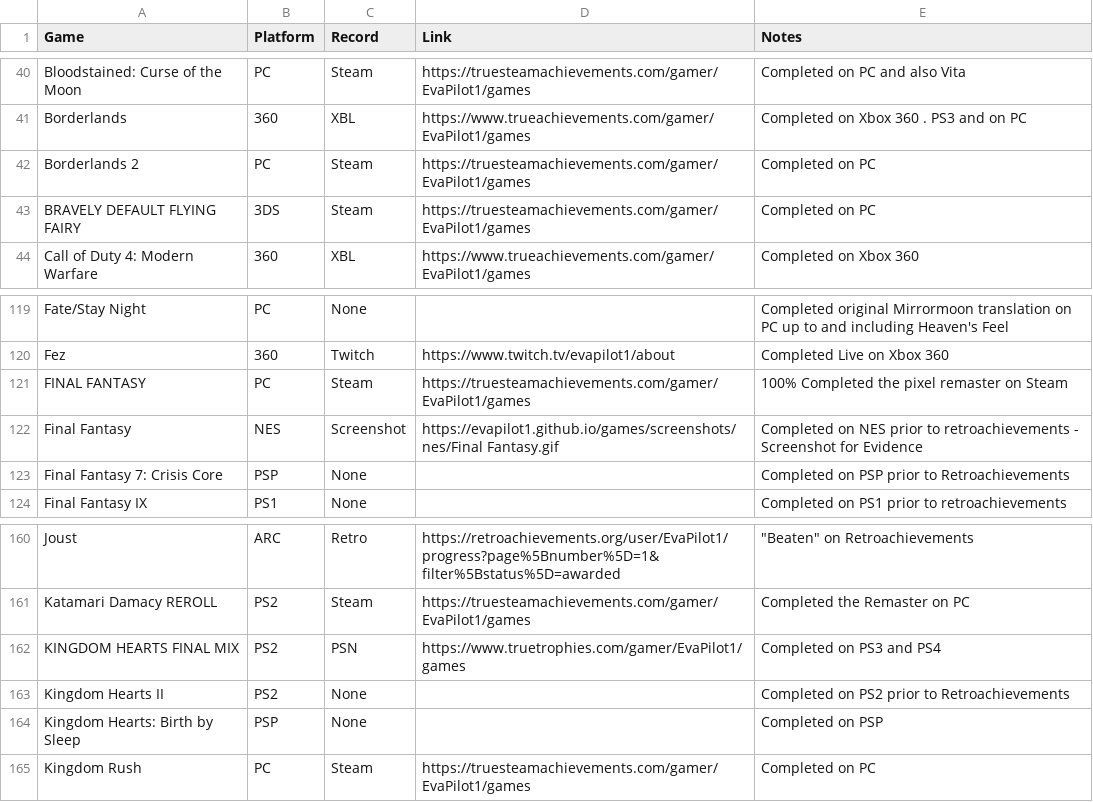
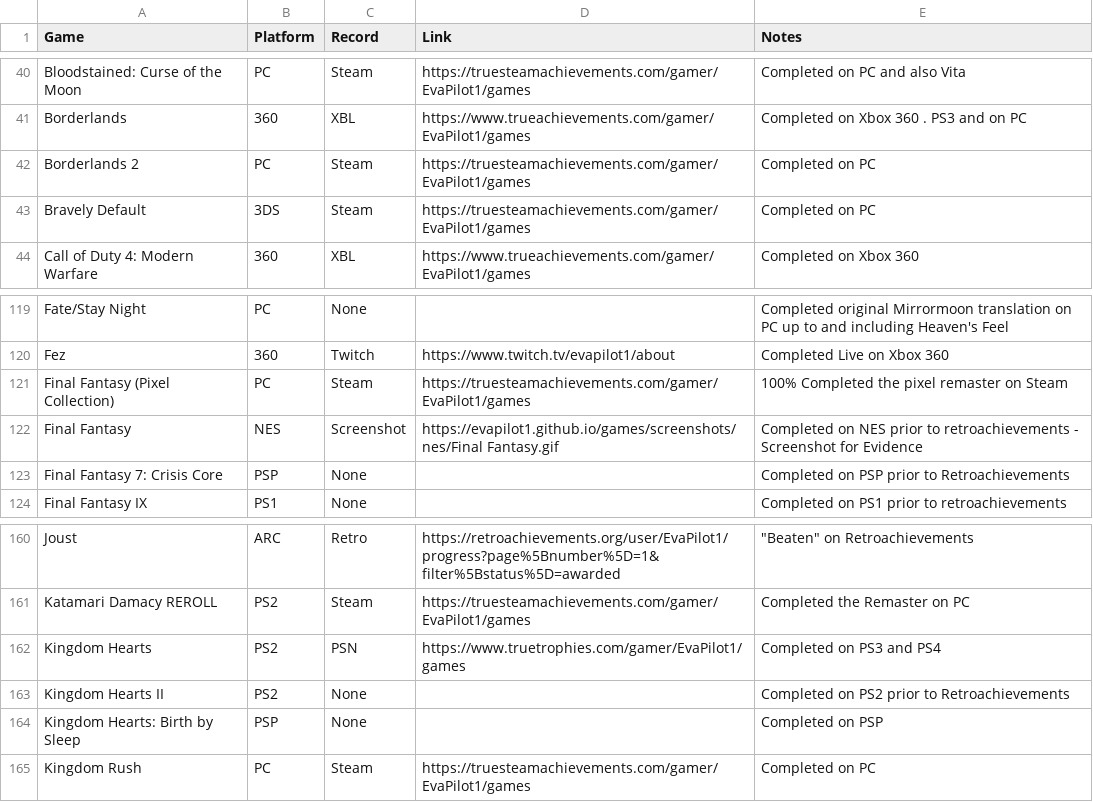
Before and after one commit to EvaPilot1/evapilot1.github.io, a CSV file: games.csv, drawn as a sheet; only a part is shown, gaps mark what is left out; the diff covers the shown part only.

Commit message:
Update games.csv

```diff
--- a/games.csv
+++ b/games.csv
@@ -42,3 +42,3 @@ Borderlands,360,XBL,https://www.trueachievements.com/gamer/EvaPilot1/games,Compl
 Borderlands 2,PC,Steam,https://truesteamachievements.com/gamer/EvaPilot1/games,Completed on PC
-BRAVELY DEFAULT FLYING FAIRY,3DS,Steam,https://truesteamachievements.com/gamer/EvaPilot1/games,Completed on PC
+Bravely Default,3DS,Steam,https://truesteamachievements.com/gamer/EvaPilot1/games,Completed on PC
 Call of Duty 4: Modern Warfare,360,XBL,https://www.trueachievements.com/gamer/EvaPilot1/games,Completed on Xbox 360
@@ -120,3 +120,3 @@ Fate/Stay Night,PC,None,,Completed original Mirrormoon translation on PC up to a
 Fez,360,Twitch,https://www.twitch.tv/evapilot1/about,Completed Live on Xbox 360
-FINAL FANTASY,PC,Steam,https://truesteamachievements.com/gamer/EvaPilot1/games,100% Completed the pixel remaster on Steam
+Final Fantasy (Pixel Collection),PC,Steam,https://truesteamachievements.com/gamer/EvaPilot1/games,100% Completed the pixel remaster on Steam
 Final Fantasy,NES,Screenshot,https://evapilot1.github.io/games/screenshots/nes/Final Fantasy.gif,Completed on NES prior to retroachievements - Screenshot for Evidence
@@ -161,3 +161,3 @@ Joust,ARC,Retro,https://retroachievements.org/user/EvaPilot1/progress?page%5Bnum
 Katamari Damacy REROLL,PS2,Steam,https://truesteamachievements.com/gamer/EvaPilot1/games,Completed the Remaster on PC
-KINGDOM HEARTS FINAL MIX,PS2,PSN,https://www.truetrophies.com/gamer/EvaPilot1/games,Completed on PS3 and PS4
+Kingdom Hearts,PS2,PSN,https://www.truetrophies.com/gamer/EvaPilot1/games,Completed on PS3 and PS4
 Kingdom Hearts II,PS2,None,,Completed on PS2 prior to Retroachievements
```
Also changed, not shown: 9 edited cells elsewhere in this file.
